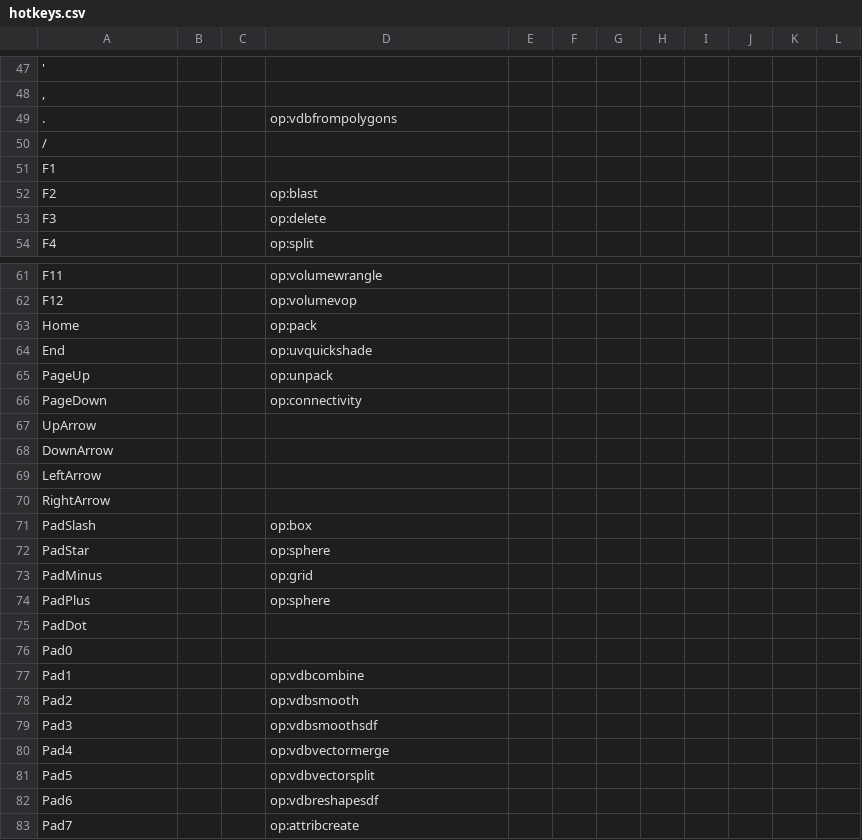
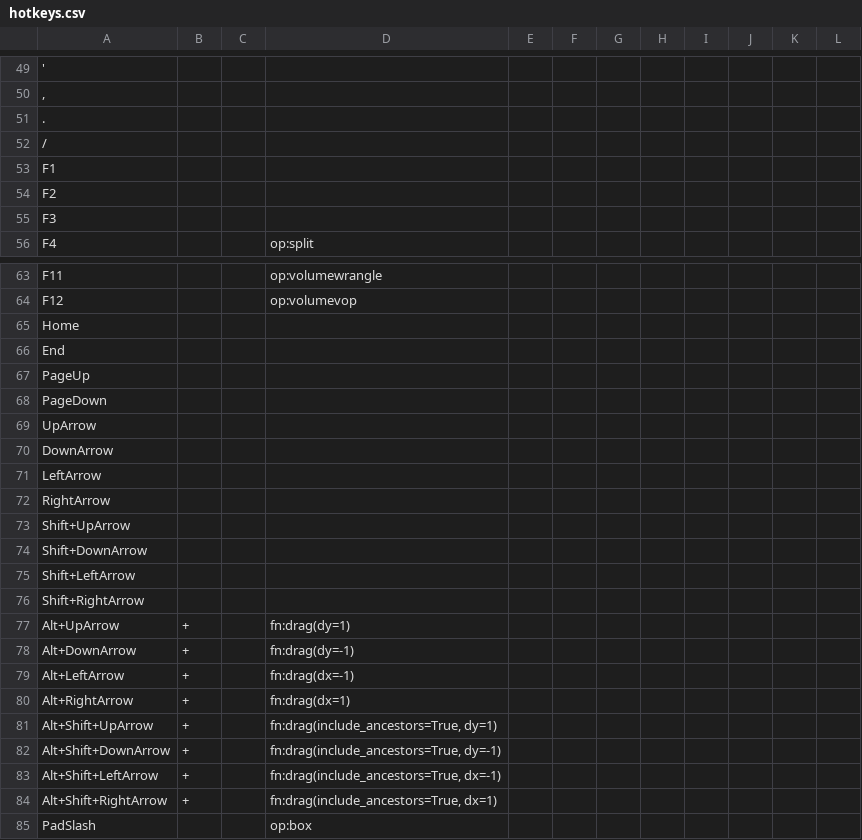
Before and after one commit to nkallen/houdini-prefs, a CSV file: hotkeys.csv, drawn as a sheet; only a part is shown, gaps mark what is left out; the shorter side is filled out with more unchanged rows; addresses are those after the commit; the diff covers the shown part only; the diff names each change by its address in the sheet, - before the commit and + after, or states it on an @@ line.

```diff
--- a/hotkeys.csv
+++ b/hotkeys.csv
-D51: op:vdbfrompolygons
+D51: (empty)
-D54: op:blast
+D54: (empty)
-D55: op:delete
+D55: (empty)
-D65: op:pack
+D65: (empty)
-D66: op:uvquickshade
+D66: (empty)
-D67: op:unpack
+D67: (empty)
-D68: op:connectivity
+D68: (empty)
+row 73: Shift+UpArrow
+row 74: Shift+DownArrow
+row 75: Shift+LeftArrow
+row 76: Shift+RightArrow
+row 77: Alt+UpArrow | + |  | fn:drag(dy=1)
+row 78: Alt+DownArrow | + |  | fn:drag(dy=-1)
+row 79: Alt+LeftArrow | + |  | fn:drag(dx=-1)
+row 80: Alt+RightArrow | + |  | fn:drag(dx=1)
+row 81: Alt+Shift+UpArrow | + |  | fn:drag(include_ancestors=True, dy=1)
+row 82: Alt+Shift+DownArrow | + |  | fn:drag(include_ancestors=True, dy=-1)
+row 83: Alt+Shift+LeftArrow | + |  | fn:drag(include_ancestors=True, dx=-1)
+row 84: Alt+Shift+RightArrow | + |  | fn:drag(include_ancestors=True, dx=1)
```
Also changed, not shown: 3 added rows, 1 removed row and 8 edited cells elsewhere in this file, hcommander.csv, 7 other files.
